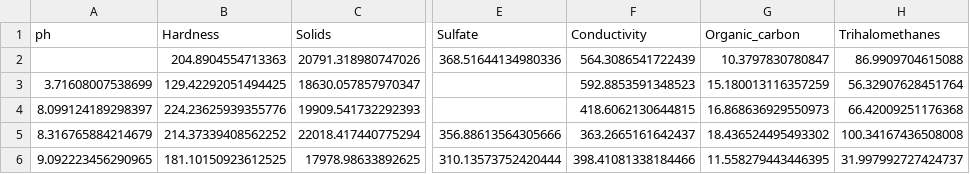
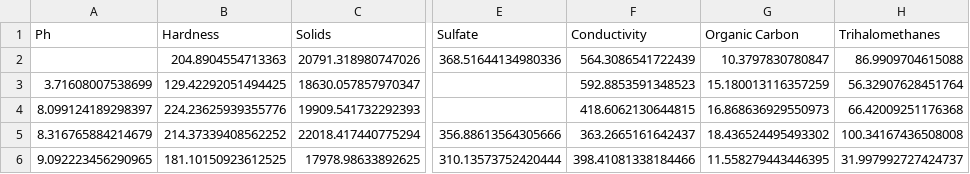
Before and after one commit to A1iM313/term_1_final_project, a CSV file: data/water_potability.csv, drawn as a sheet; only a part is shown, gaps mark what is left out; the diff names each change by its address in the sheet, - before the commit and + after, or states it on an @@ line.

Commit message:
Worked on data processing/analysis and built out functions

```diff
--- a/data/water_potability.csv
+++ b/data/water_potability.csv
-A1: ph
+A1: Ph
-G1: Organic_carbon
+G1: Organic Carbon
```
Also changed, not shown: 2 other files.
